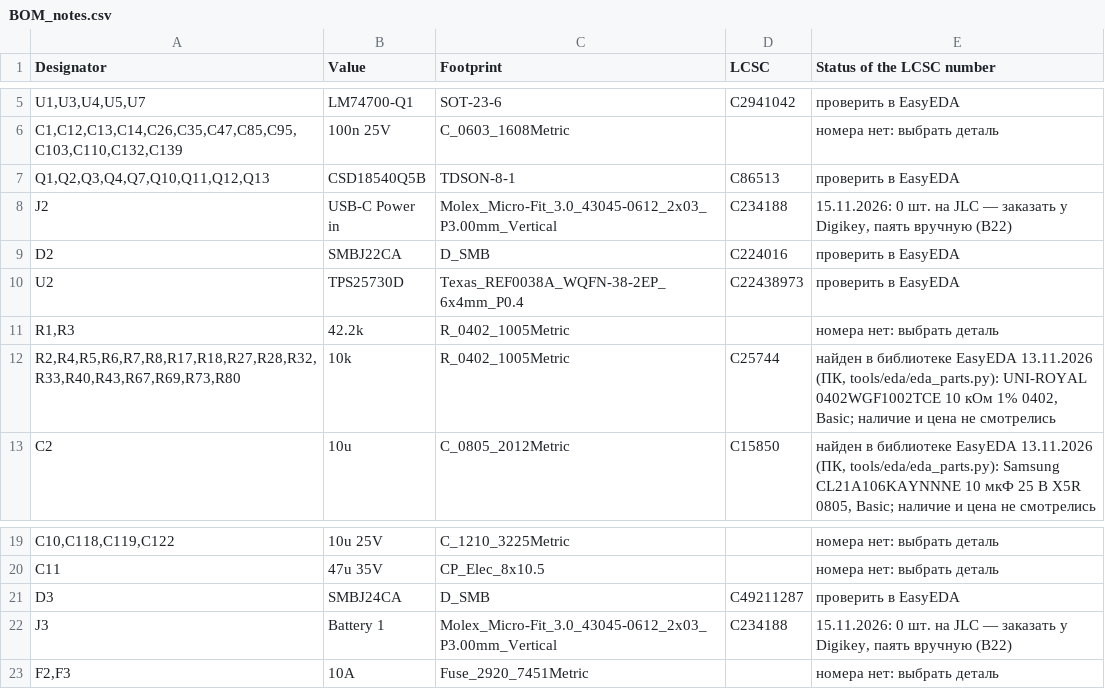
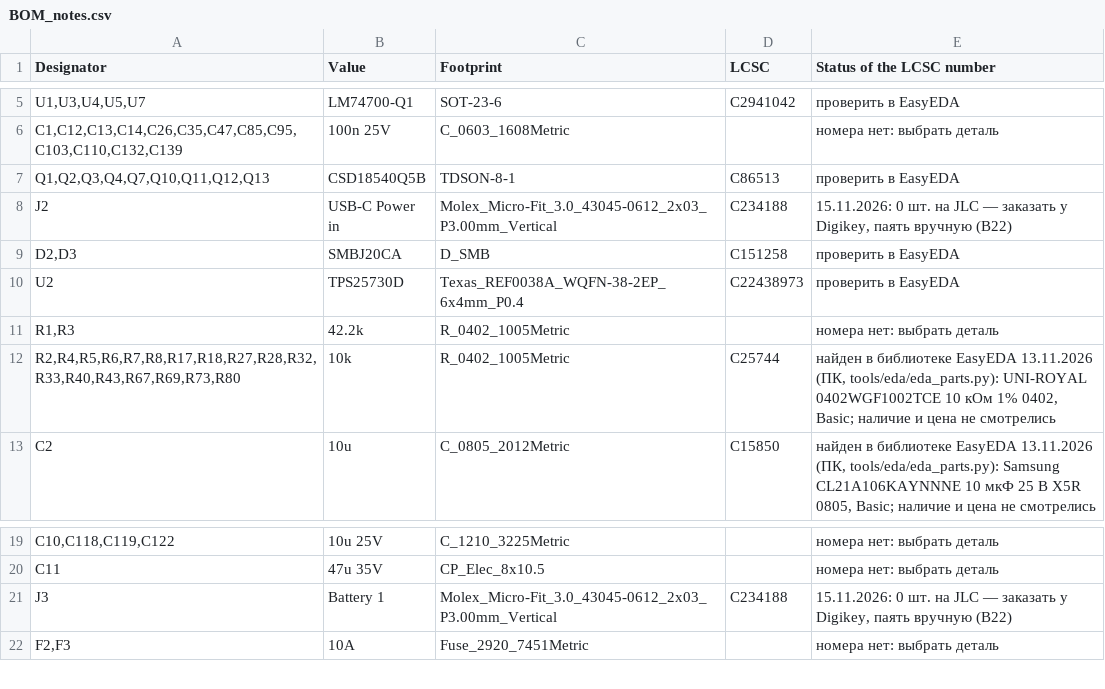
Before and after one commit to MitjaGrecky/Shtuka-druka, a CSV file: hardware/for-routing/PW/BOM_notes.csv, drawn as a sheet; only a part is shown, gaps mark what is left out; the diff names each change by its address in the sheet, - before the commit and + after, or states it on an @@ line.

```diff
--- a/hardware/for-routing/PW/BOM_notes.csv
+++ b/hardware/for-routing/PW/BOM_notes.csv
-A9 (Designator): D2
+A9 (Designator): D2,D3
-B9 (Value): SMBJ22CA
+B9 (Value): SMBJ20CA
-D9 (LCSC): C224016
+D9 (LCSC): C151258
-row 21: D3 | SMBJ24CA | D_SMB | C49211287 | проверить в EasyEDA
```
Also changed, not shown: hardware/for-routing/PW/BOM.csv, 9 other files.
